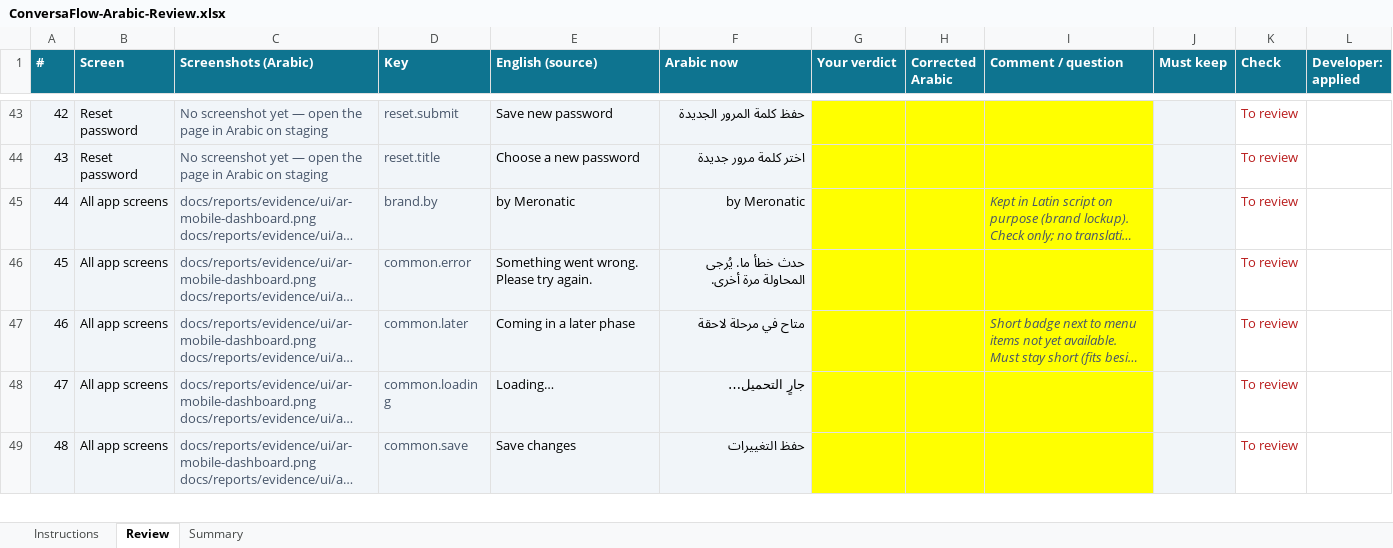
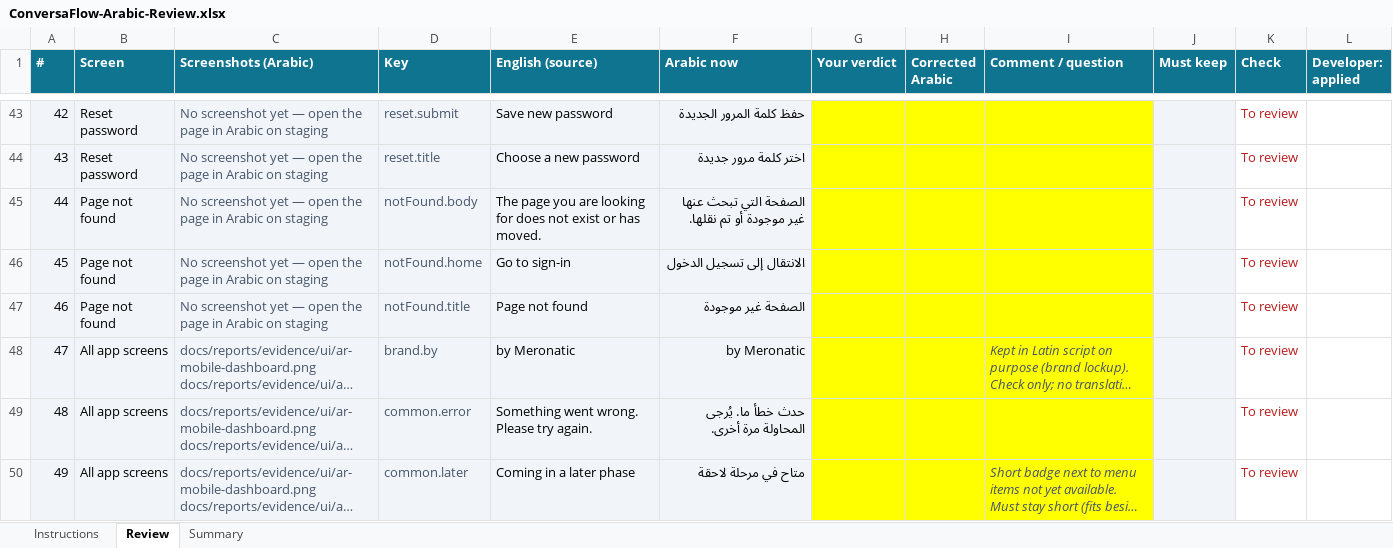
Before and after one commit to 9077shahzad/conversaflow, an Excel workbook: docs/readiness/ConversaFlow-Arabic-Review.xlsx, sheet Review, drawn as a sheet; only a part is shown, gaps mark what is left out; the shorter side is filled out with more unchanged rows; long unchanged cells end in …; values as stored, in another font and other column widths than the file's, no borders; charts and pictures and conditional formats not drawn; addresses are those after the commit; the diff names each change by its address in the sheet, - before the commit and + after, or states it on an @@ line.

```diff
--- a/docs/readiness/ConversaFlow-Arabic-Review.xlsx (sheet Review)
+++ b/docs/readiness/ConversaFlow-Arabic-Review.xlsx (sheet Review)
+row 45: 44 | Page not found | No screenshot yet — open the page in Arabic on staging | notFound.body | The page you are looking for does not exist or has moved. | الصفحة التي تبحث عنها غير موجودة أو تم نقلها. |  |  |  |  | To review
+row 46: 45 | Page not found | No screenshot yet — open the page in Arabic on staging | notFound.home | Go to sign-in | الانتقال إلى تسجيل الدخول |  |  |  |  | To review
+row 47: 46 | Page not found | No screenshot yet — open the page in Arabic on staging | notFound.title | Page not found | الصفحة غير موجودة |  |  |  |  | To review
@@ column A (#) renumbered from row 48 down @@
```
Also changed, not shown: sheet Summary, formulas that keep their value, docs/readiness/ConversaFlow-Pricing-Support-Model.xlsx, 5 other files.
